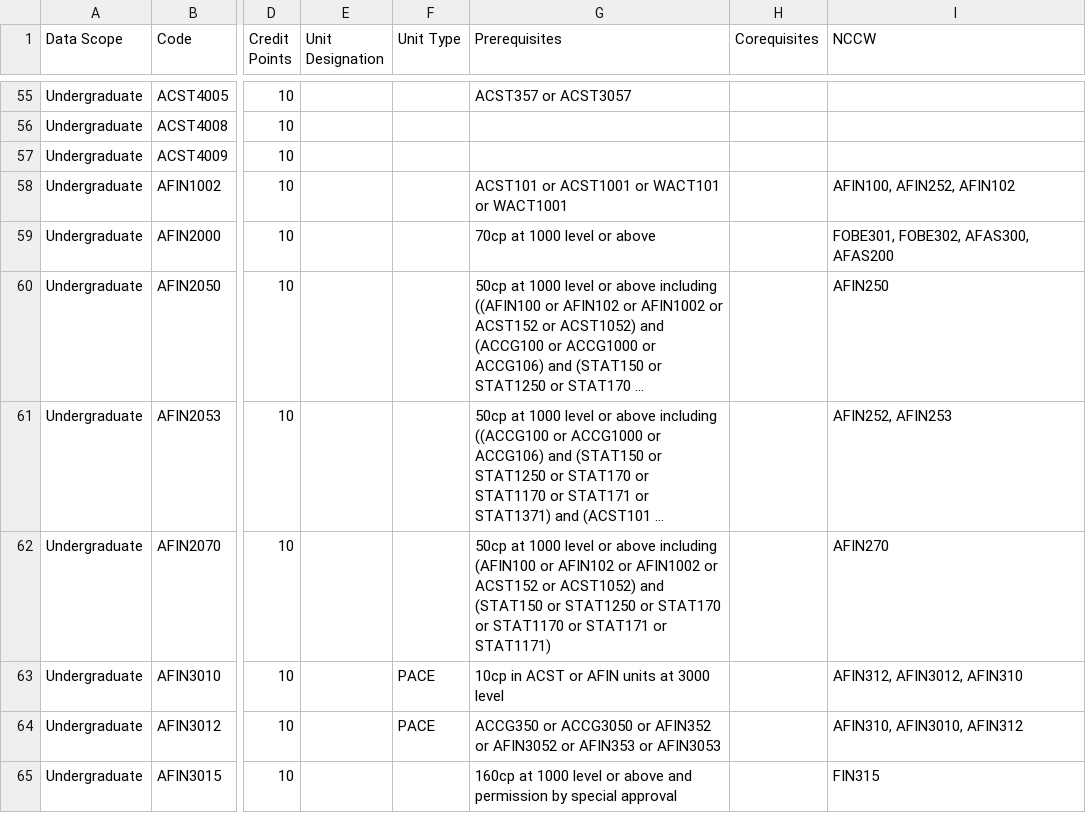
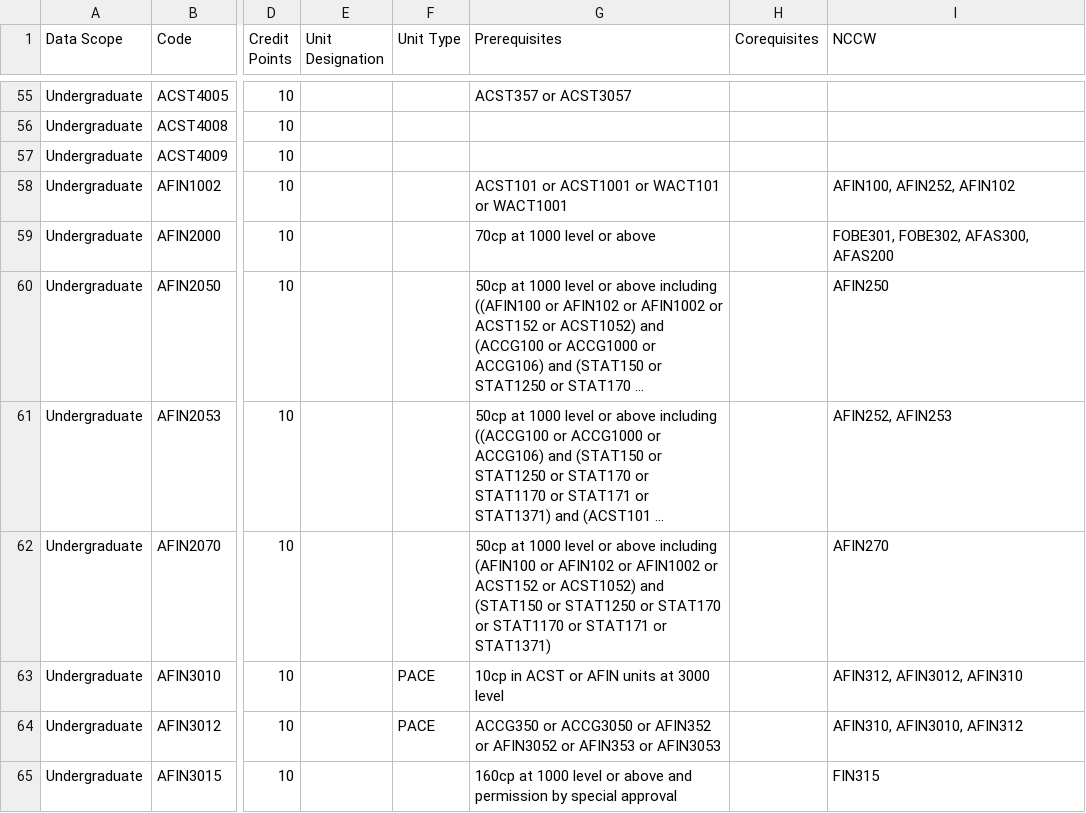
Before and after one commit to jakbrtz/MQ-Subject-Selection, a CSV file: Subject Selection/Properties/ScheduleOfUndergraduateUnits.csv, drawn as a sheet; only a part is shown, gaps mark what is left out; long unchanged cells end in …; the diff names each change by its address in the sheet, - before the commit and + after, or states it on an @@ line.

Commit message:
fixed typo in AFIN2070

```diff
--- a/Subject Selection/Properties/ScheduleOfUndergraduateUnits.csv
+++ b/Subject Selection/Properties/ScheduleOfUndergraduateUnits.csv
-G62 (Prerequisites): …STAT171 or STAT1171)
+G62 (Prerequisites): …STAT171 or STAT1371)
```
Also changed, not shown: 1 other file.
